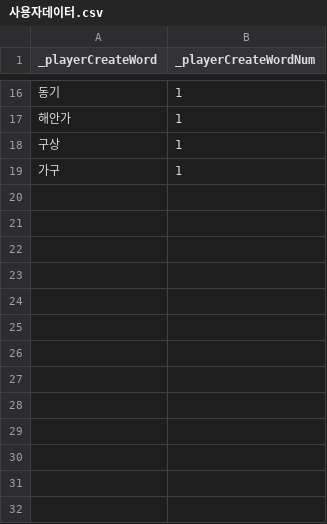
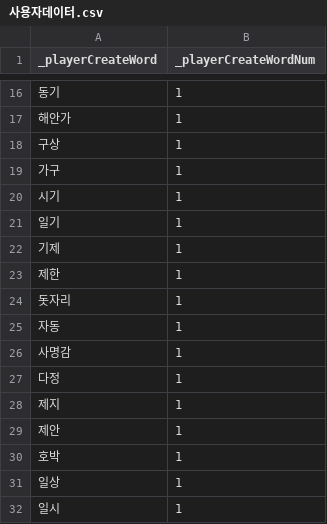
Before and after one commit to RAVNUS-INC/crossejong, a CSV file: Test1/Assets/Scripts/CSV/사용자데이터.csv, drawn as a sheet; only a part is shown, gaps mark what is left out.

```diff
--- a/Test1/Assets/Scripts/CSV/사용자데이터.csv
+++ b/Test1/Assets/Scripts/CSV/사용자데이터.csv
@@ -19 +19,14 @@
 가구,1
+시기,1
+일기,1
+기제,1
+제한,1
+돗자리,1
+자동,1
+사명감,1
+다정,1
+제지,1
+제안,1
+호박,1
+일상,1
+일시,1
```
Also changed, not shown: 5 other files.
